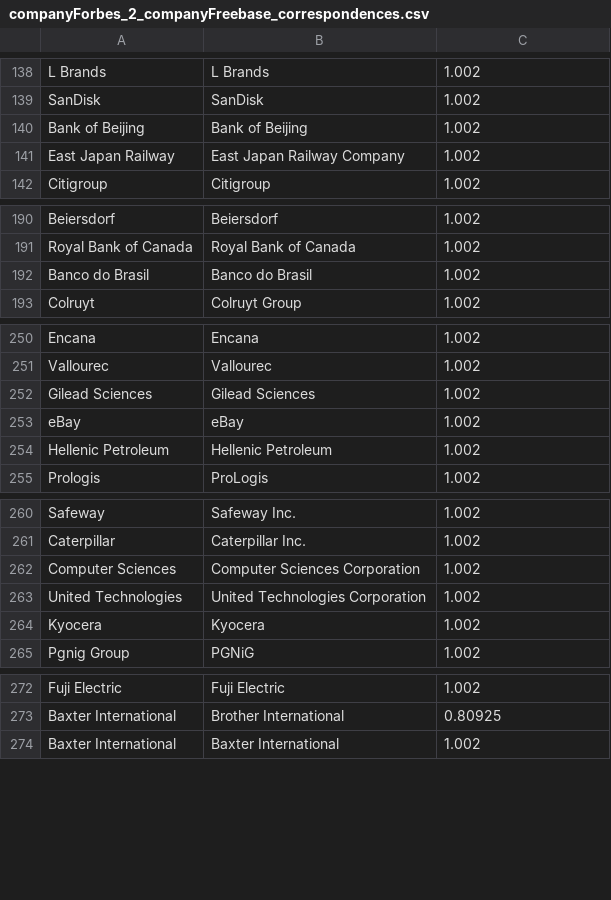
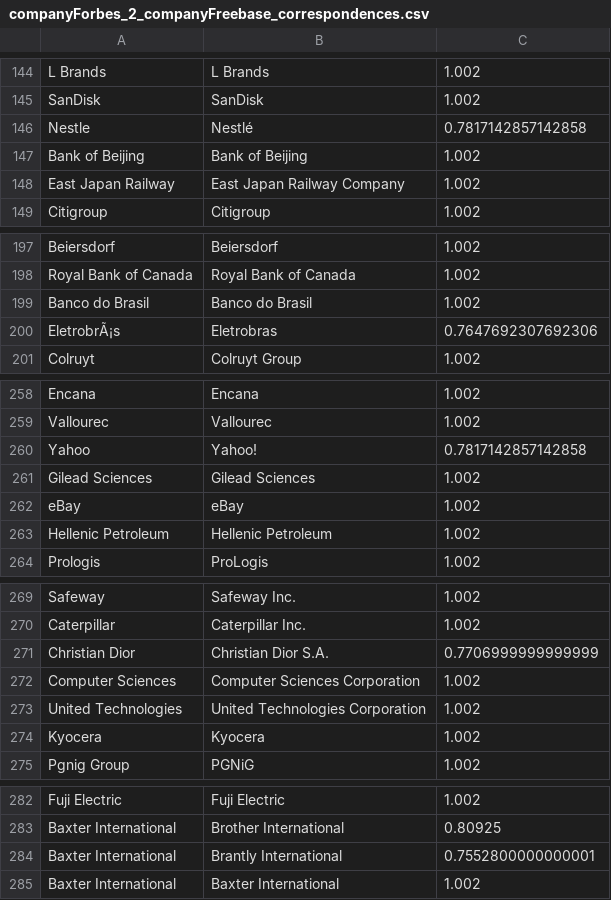
Before and after one commit to ofrendo/WebDataIntegration, a CSV file: data/resolutionResults/companyForbes_2_companyFreebase_correspondences.csv, drawn as a sheet; only a part is shown, gaps mark what is left out; the diff covers the shown part only.

```diff
--- a/data/resolutionResults/companyForbes_2_companyFreebase_correspondences.csv
+++ b/data/resolutionResults/companyForbes_2_companyFreebase_correspondences.csv
@@ -139,2 +145,3 @@
 "SanDisk","SanDisk","1.002"
+"Nestle","Nestlé","0.7817142857142858"
 "Bank of Beijing","Bank of Beijing","1.002"
@@ -192,2 +199,3 @@
 "Banco do Brasil","Banco do Brasil","1.002"
+"EletrobrÃ¡s","Eletrobras","0.7647692307692306"
 "Colruyt","Colruyt Group","1.002"
@@ -251,2 +259,3 @@
 "Vallourec","Vallourec","1.002"
+"Yahoo","Yahoo!","0.7817142857142858"
 "Gilead Sciences","Gilead Sciences","1.002"
@@ -261,2 +270,3 @@
 "Caterpillar","Caterpillar Inc.","1.002"
+"Christian Dior","Christian Dior S.A.","0.7706999999999999"
 "Computer Sciences","Computer Sciences Corporation","1.002"
@@ -273,2 +283,3 @@
 "Baxter International","Brother International","0.80925"
+"Baxter International","Brantly International","0.7552800000000001"
 "Baxter International","Baxter International","1.002"
```
Also changed, not shown: 6 added rows elsewhere in this file, data/resolutionResults/companyForbes_2_companyFreebase_correspondences_features.csv, 4 other files.
